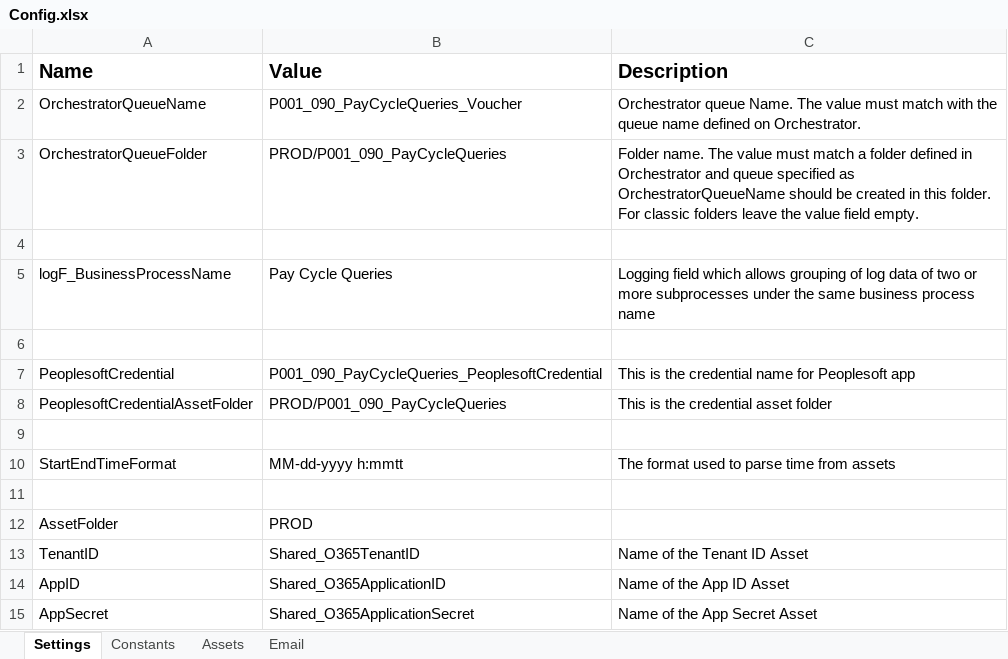
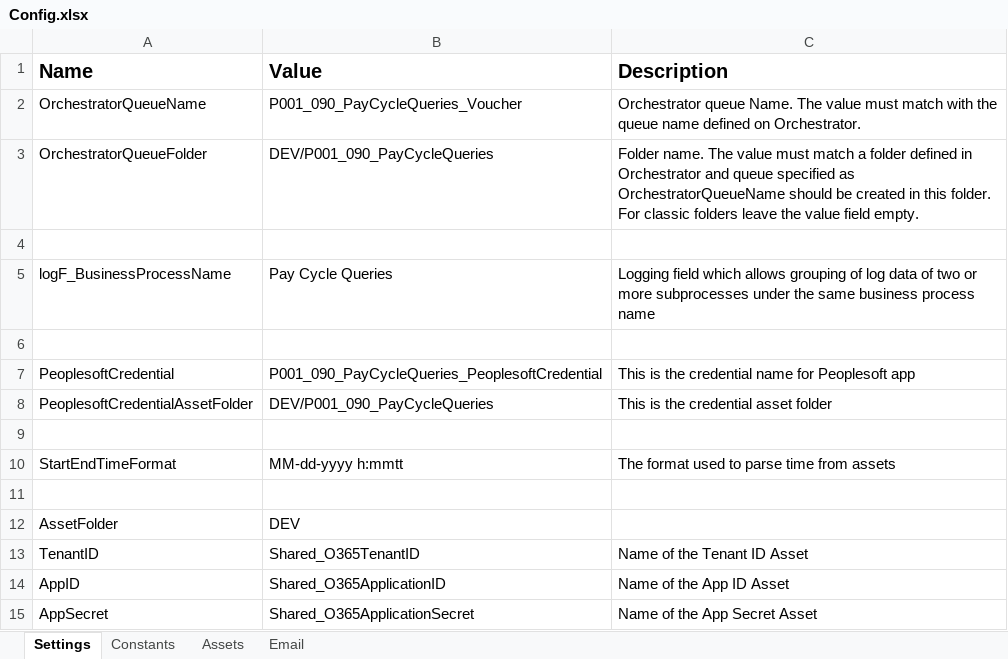
Before and after one commit to ok-omes-escrow/P0001_090_PayCyleQueries_Performer, an Excel workbook: Data/Config.xlsx, sheet Settings, drawn as a sheet; values as stored, in another font and other column widths than the file's, no borders; the diff names each change by its address in the sheet, - before the commit and + after, or states it on an @@ line.

```diff
--- a/Data/Config.xlsx (sheet Settings)
+++ b/Data/Config.xlsx (sheet Settings)
-B3 (Value): PROD/P001_090_PayCycleQueries
+B3 (Value): DEV/P001_090_PayCycleQueries
-B8 (Value): PROD/P001_090_PayCycleQueries
+B8 (Value): DEV/P001_090_PayCycleQueries
-B12 (Value): PROD
+B12 (Value): DEV
```
Also changed, not shown: sheet Assets, sheet Constants, Data/Summary Report/Summary_Template_Vouchers.xlsx, 5 other files.
